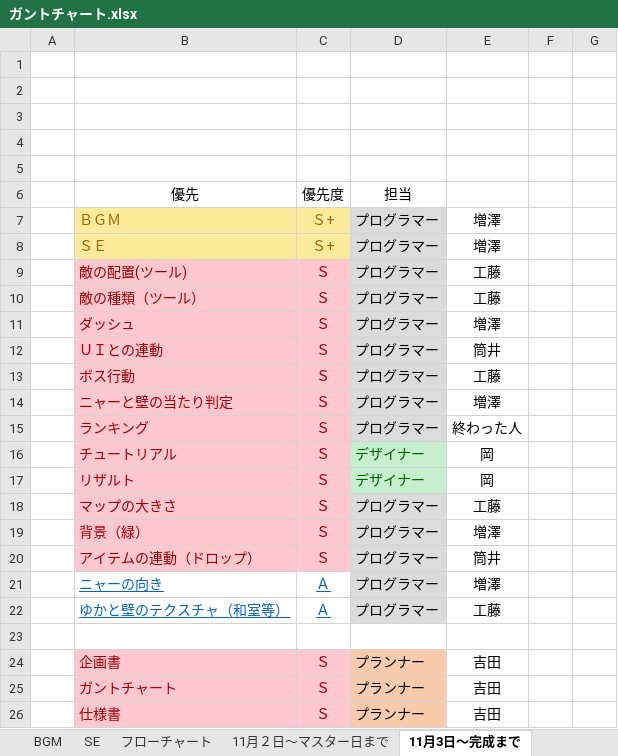
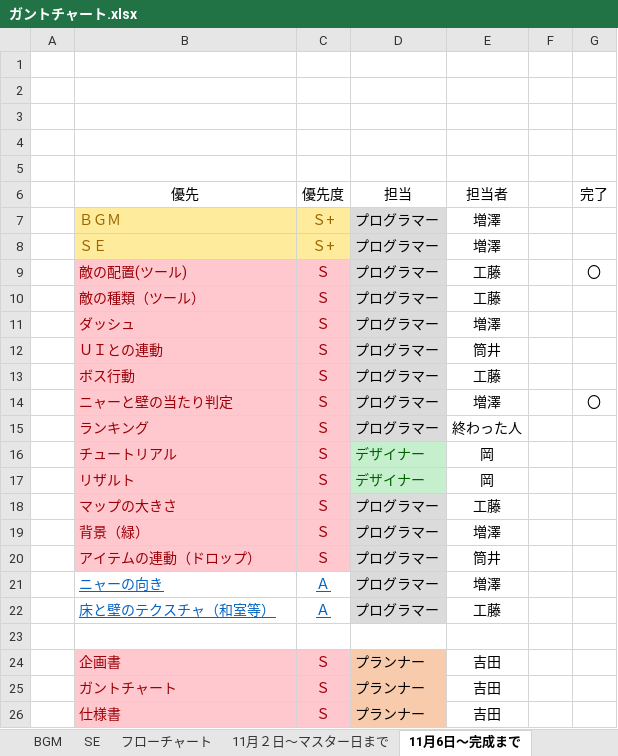
Before and after one commit to ayanokudo/okashi_222, an Excel workbook: schedule/ガントチャート.xlsx, sheet 11月6日～完成まで, drawn as a sheet; values as stored, in another font and other column widths than the file's, no borders; the diff names each change by its address in the sheet, - before the commit and + after, or states it on an @@ line.

```diff
--- a/schedule/ガントチャート.xlsx (sheet 11月6日～完成まで)
+++ b/schedule/ガントチャート.xlsx (sheet 11月6日～完成まで)
-sheet tab: 11月3日～完成まで
+sheet tab: 11月6日～完成まで
-E6: (empty)
+E6: 担当者
-G6: (empty)
+G6: 完了
-G9 (完了): (empty)
+G9 (完了): 〇
-G14 (完了): (empty)
+G14 (完了): 〇
-B22 (優先): ゆかと壁のテクスチャ（和室等）
+B22 (優先): 床と壁のテクスチャ（和室等）
```
Also changed, not shown: sheet ガントチャート, formulas that keep their value, charts or pictures.
